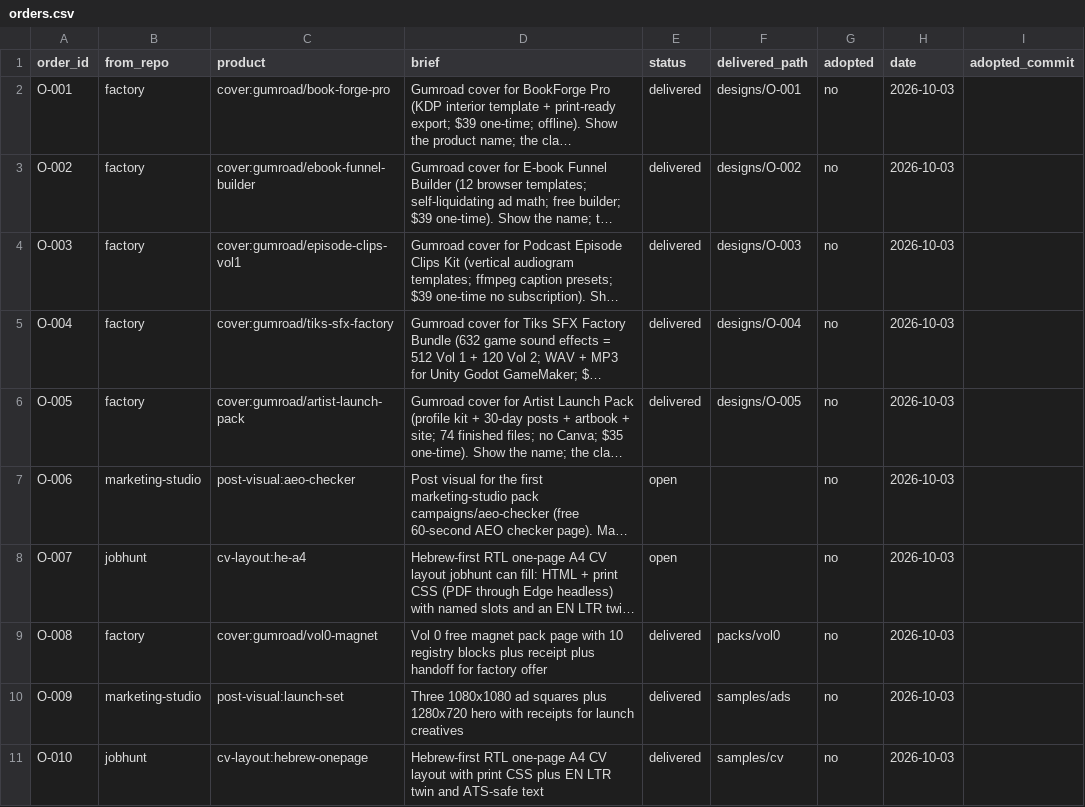
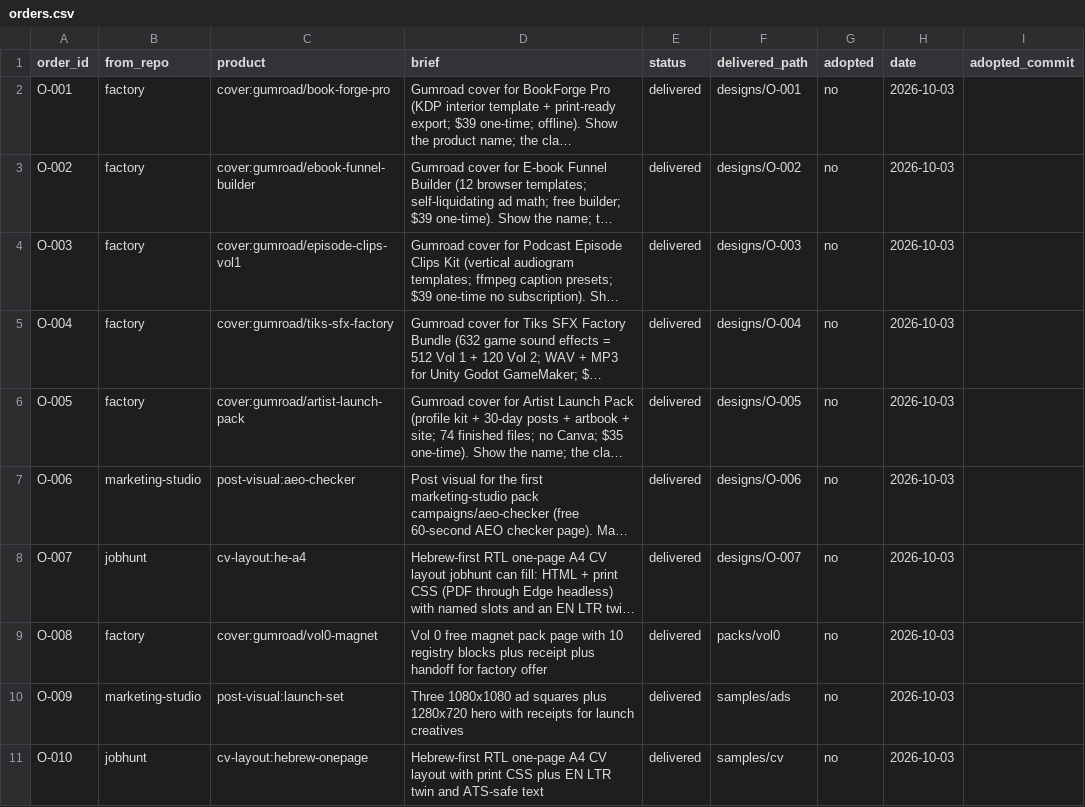
Before and after one commit to MaximKonovalovDev/design-studio, a CSV file: orders.csv, drawn as a sheet; only a part is shown; long unchanged cells end in …; the diff names each change by its address in the sheet, - before the commit and + after, or states it on an @@ line.

```diff
--- a/orders.csv
+++ b/orders.csv
-E7:E8 (status): open
+E7:E8 (status): delivered
-F7 (delivered_path): (empty)
+F7 (delivered_path): designs/O-006
-F8 (delivered_path): (empty)
+F8 (delivered_path): designs/O-007
```
Also changed, not shown: 33 other files.
